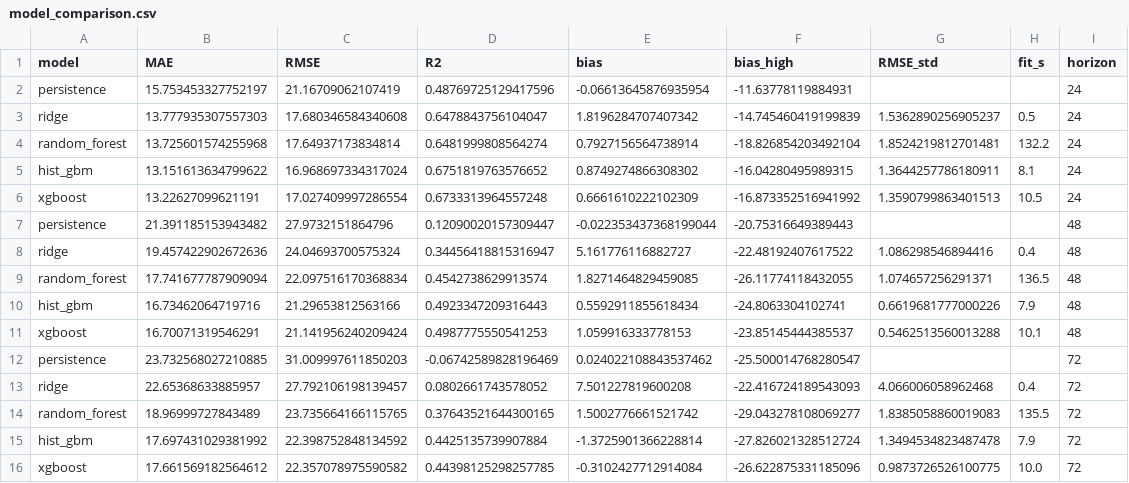
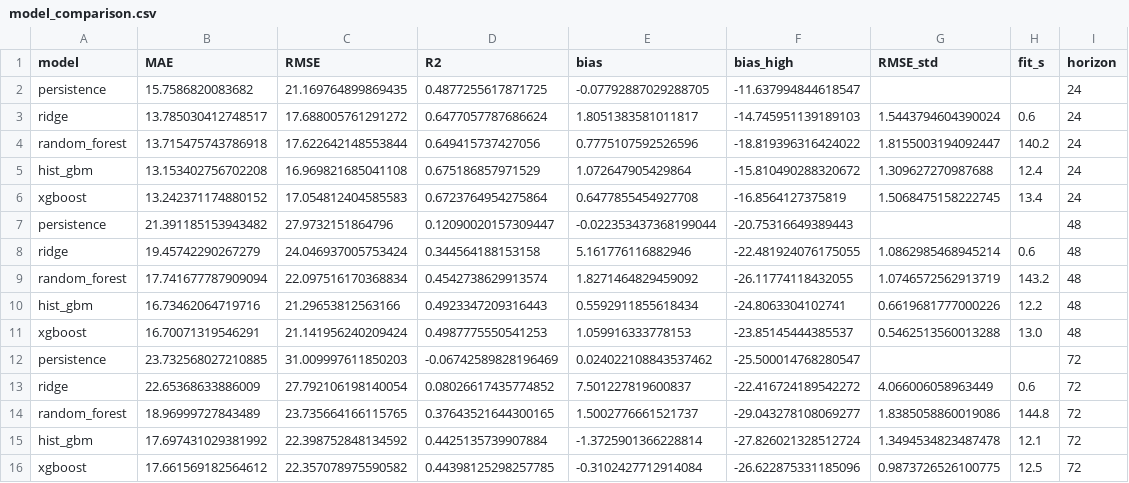
Before and after one commit to mabdulsaboor728/aqi-predictor, a CSV file: reports/model_comparison.csv, drawn as a sheet.

```diff
--- a/reports/model_comparison.csv
+++ b/reports/model_comparison.csv
@@ -1,16 +1,16 @@
 model,MAE,RMSE,R2,bias,bias_high,RMSE_std,fit_s,horizon
-persistence,15.753453327752197,21.16709062107419,0.48769725129417596,-0.06613645876935954,-11.63778119884931,,,24
-ridge,13.777935307557303,17.680346584340608,0.6478843756104047,1.8196284707407342,-14.745460419199839,1.5362890256905237,0.5,24
-random_forest,13.725601574255968,17.64937173834814,0.6481999808564274,0.7927156564738914,-18.826854203492104,1.8524219812701481,132.2,24
-hist_gbm,13.151613634799622,16.968697334317024,0.6751819763576652,0.8749274866308302,-16.04280495989315,1.3644257786180911,8.1,24
-xgboost,13.22627099621191,17.027409997286554,0.6733313964557248,0.6661610222102309,-16.873352516941992,1.3590799863401513,10.5,24
+persistence,15.7586820083682,21.169764899869435,0.4877255617871725,-0.07792887029288705,-11.637994844618547,,,24
+ridge,13.785030412748517,17.688005761291272,0.6477057787686624,1.8051383581011817,-14.745951139189103,1.5443794604390024,0.6,24
+random_forest,13.715475743786918,17.622642148553844,0.649415737427056,0.7775107592526596,-18.819396316424022,1.8155003194092447,140.2,24
+hist_gbm,13.153402756702208,16.969821685041108,0.675186857971529,1.072647905429864,-15.810490288320672,1.309627270987688,12.4,24
+xgboost,13.242371174880152,17.054812404585583,0.6723764954275864,0.6477855454927708,-16.8564127375819,1.5068475158222745,13.4,24
 persistence,21.391185153943482,27.9732151864796,0.12090020157309447,-0.022353437368199044,-20.75316649389443,,,48
-ridge,19.457422902672636,24.04693700575324,0.34456418815316947,5.161776116882727,-22.48192407617522,1.086298546894416,0.4,48
-random_forest,17.741677787909094,22.097516170368834,0.4542738629913574,1.8271464829459085,-26.11774118432055,1.074657256291371,136.5,48
-hist_gbm,16.73462064719716,21.29653812563166,0.4923347209316443,0.5592911855618434,-24.8063304102741,0.6619681777000226,7.9,48
-xgboost,16.70071319546291,21.141956240209424,0.4987775550541253,1.059916333778153,-23.85145444385537,0.5462513560013288,10.1,48
+ridge,19.45742290267279,24.046937005753424,0.344564188153158,5.161776116882946,-22.481924076175055,1.0862985468945214,0.6,48
+random_forest,17.741677787909094,22.097516170368834,0.4542738629913574,1.8271464829459092,-26.11774118432055,1.0746572562913719,143.2,48
+hist_gbm,16.73462064719716,21.29653812563166,0.4923347209316443,0.5592911855618434,-24.8063304102741,0.6619681777000226,12.2,48
+xgboost,16.70071319546291,21.141956240209424,0.4987775550541253,1.059916333778153,-23.85145444385537,0.5462513560013288,13.0,48
 persistence,23.732568027210885,31.009997611850203,-0.06742589828196469,0.024022108843537462,-25.500014768280547,,,72
-ridge,22.65368633885957,27.792106198139457,0.0802661743578052,7.501227819600208,-22.416724189543093,4.066006058962468,0.4,72
-random_forest,18.96999727843489,23.735664166115765,0.37643521644300165,1.5002776661521742,-29.043278108069277,1.8385058860019083,135.5,72
-hist_gbm,17.697431029381992,22.398752848134592,0.4425135739907884,-1.3725901366228814,-27.826021328512724,1.3494534823487478,7.9,72
-xgboost,17.661569182564612,22.357078975590582,0.44398125298257785,-0.3102427712914084,-26.622875331185096,0.9873726526100775,10.0,72
+ridge,22.65368633886009,27.792106198140054,0.08026617435774852,7.501227819600837,-22.416724189542272,4.066006058963449,0.6,72
+random_forest,18.96999727843489,23.735664166115765,0.37643521644300165,1.5002776661521737,-29.043278108069277,1.8385058860019086,144.8,72
+hist_gbm,17.697431029381992,22.398752848134592,0.4425135739907884,-1.3725901366228814,-27.826021328512724,1.3494534823487478,12.1,72
+xgboost,17.661569182564612,22.357078975590582,0.44398125298257785,-0.3102427712914084,-26.622875331185096,0.9873726526100775,12.5,72
```
Also changed, not shown: reports/holdout_summary.csv, 1 other file.
